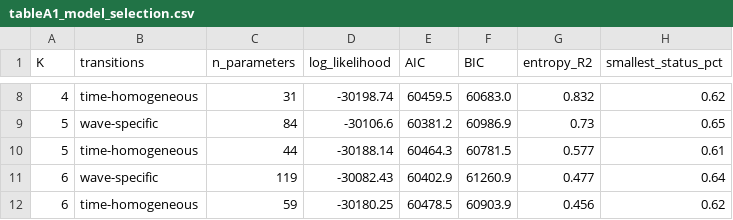
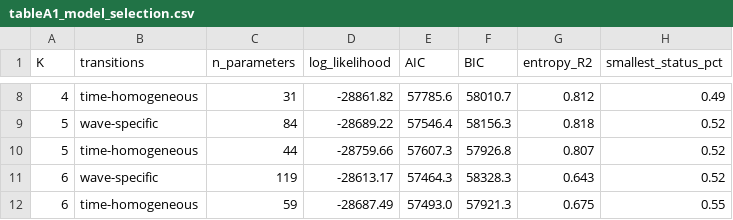
Before and after one commit to 1484220997dw-prog/HealthPolicy_UnmetNeed_LTA, a CSV file: output/tables/tableA1_model_selection.csv, drawn as a sheet; only a part is shown, gaps mark what is left out; the diff covers the shown part only.

```diff
--- a/output/tables/tableA1_model_selection.csv
+++ b/output/tables/tableA1_model_selection.csv
@@ -8,5 +8,5 @@ K,transitions,n_parameters,log_likelihood,AIC,BIC,entropy_R2,smallest_status_pct
-4,time-homogeneous,31,-30198.74,60459.5,60683.0,0.832,0.62
-5,wave-specific,84,-30106.6,60381.2,60986.9,0.73,0.65
-5,time-homogeneous,44,-30188.14,60464.3,60781.5,0.577,0.61
-6,wave-specific,119,-30082.43,60402.9,61260.9,0.477,0.64
-6,time-homogeneous,59,-30180.25,60478.5,60903.9,0.456,0.62
+4,time-homogeneous,31,-28861.82,57785.6,58010.7,0.812,0.49
+5,wave-specific,84,-28689.22,57546.4,58156.3,0.818,0.52
+5,time-homogeneous,44,-28759.66,57607.3,57926.8,0.807,0.52
+6,wave-specific,119,-28613.17,57464.3,58328.3,0.643,0.52
+6,time-homogeneous,59,-28687.49,57493.0,57921.3,0.675,0.55
```
Also changed, not shown: 28 edited cells elsewhere in this file, output/tables/tableA5_model_b_posterior_weighted.csv, 18 other files.
